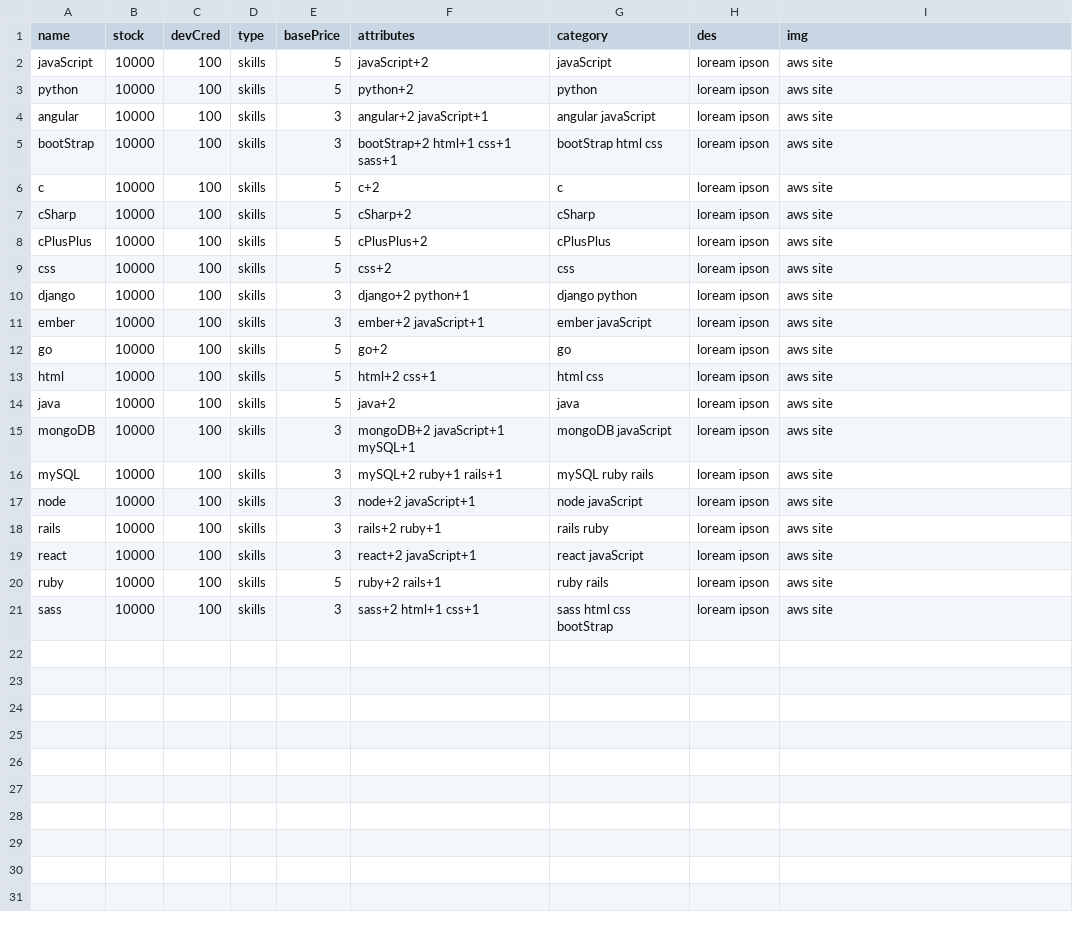
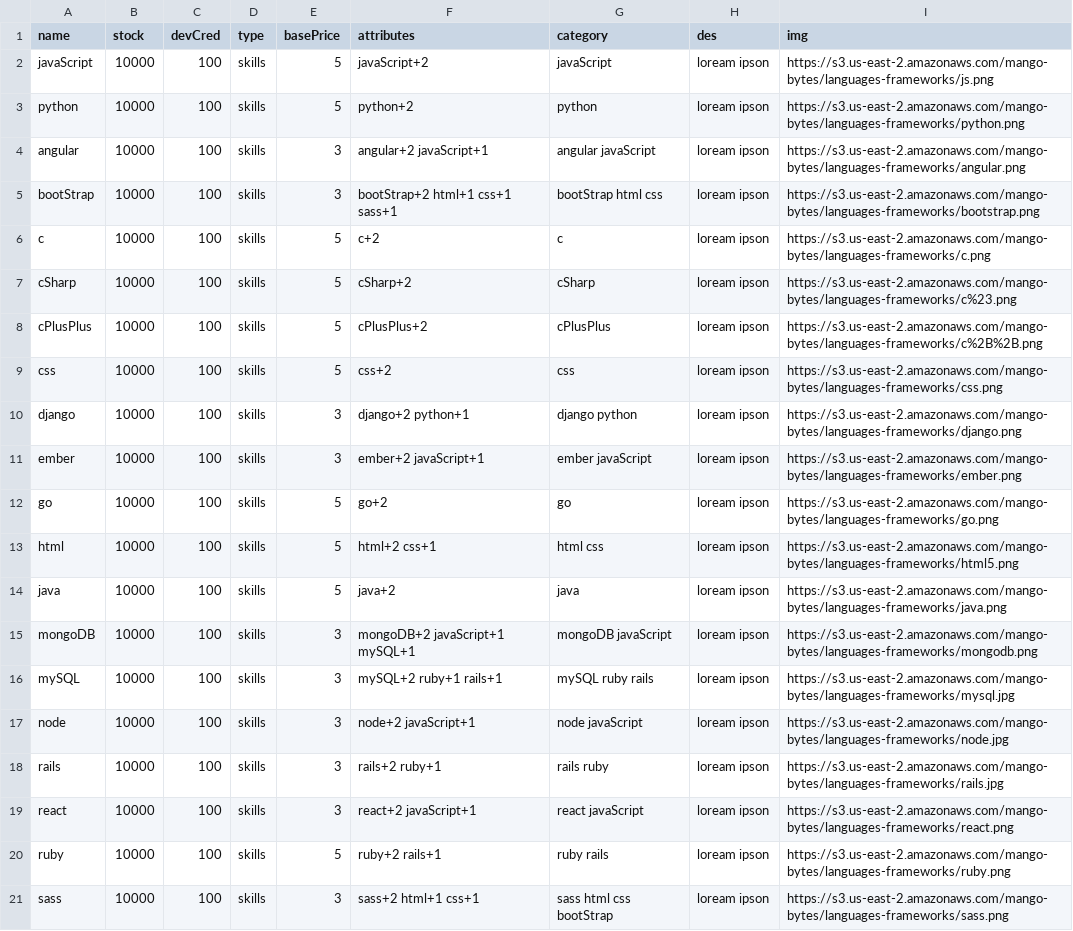
Before and after one commit to kailinc/mango-bytes-api, a CSV file: data/languages.csv, drawn as a sheet.

Commit message:
added links to img of skills
 - used AWS to host images

```diff
--- a/data/languages.csv
+++ b/data/languages.csv
@@ -1,21 +1,21 @@
 name,stock,devCred,type,basePrice,attributes,category,des,img
-javaScript,10000,100,skills,5,javaScript+2,javaScript,loream ipson,aws site
-python,10000,100,skills,5,python+2,python,loream ipson,aws site
-angular,10000,100,skills,3,angular+2 javaScript+1,angular javaScript,loream ipson,aws site
-bootStrap,10000,100,skills,3,bootStrap+2 html+1 css+1 sass+1,bootStrap html css,loream ipson,aws site
-c,10000,100,skills,5,c+2,c,loream ipson,aws site
-cSharp,10000,100,skills,5,cSharp+2,cSharp,loream ipson,aws site
-cPlusPlus,10000,100,skills,5,cPlusPlus+2,cPlusPlus,loream ipson,aws site
-css,10000,100,skills,5,css+2,css,loream ipson,aws site
-django,10000,100,skills,3,django+2 python+1,django python,loream ipson,aws site
-ember,10000,100,skills,3,ember+2 javaScript+1,ember javaScript,loream ipson,aws site
-go,10000,100,skills,5,go+2,go,loream ipson,aws site
-html,10000,100,skills,5,html+2 css+1,html css,loream ipson,aws site
-java,10000,100,skills,5,java+2,java,loream ipson,aws site
-mongoDB,10000,100,skills,3,mongoDB+2 javaScript+1 mySQL+1,mongoDB javaScript,loream ipson,aws site
-mySQL,10000,100,skills,3,mySQL+2 ruby+1 rails+1,mySQL ruby rails,loream ipson,aws site
-node,10000,100,skills,3,node+2 javaScript+1,node javaScript,loream ipson,aws site
-rails,10000,100,skills,3,rails+2 ruby+1,rails ruby,loream ipson,aws site
-react,10000,100,skills,3,react+2 javaScript+1,react javaScript,loream ipson,aws site
-ruby,10000,100,skills,5,ruby+2 rails+1,ruby rails,loream ipson,aws site
-sass,10000,100,skills,3,sass+2 html+1 css+1,sass html css bootStrap,loream ipson,aws site
+javaScript,10000,100,skills,5,javaScript+2,javaScript,loream ipson,https://s3.us-east-2.amazonaws.com/mango-bytes/languages-frameworks/js.png
+python,10000,100,skills,5,python+2,python,loream ipson,https://s3.us-east-2.amazonaws.com/mango-bytes/languages-frameworks/python.png
+angular,10000,100,skills,3,angular+2 javaScript+1,angular javaScript,loream ipson,https://s3.us-east-2.amazonaws.com/mango-bytes/languages-frameworks/angular.png
+bootStrap,10000,100,skills,3,bootStrap+2 html+1 css+1 sass+1,bootStrap html css,loream ipson,https://s3.us-east-2.amazonaws.com/mango-bytes/languages-frameworks/bootstrap.png
+c,10000,100,skills,5,c+2,c,loream ipson,https://s3.us-east-2.amazonaws.com/mango-bytes/languages-frameworks/c.png
+cSharp,10000,100,skills,5,cSharp+2,cSharp,loream ipson,https://s3.us-east-2.amazonaws.com/mango-bytes/languages-frameworks/c%23.png
+cPlusPlus,10000,100,skills,5,cPlusPlus+2,cPlusPlus,loream ipson,https://s3.us-east-2.amazonaws.com/mango-bytes/languages-frameworks/c%2B%2B.png
+css,10000,100,skills,5,css+2,css,loream ipson,https://s3.us-east-2.amazonaws.com/mango-bytes/languages-frameworks/css.png
+django,10000,100,skills,3,django+2 python+1,django python,loream ipson,https://s3.us-east-2.amazonaws.com/mango-bytes/languages-frameworks/django.png
+ember,10000,100,skills,3,ember+2 javaScript+1,ember javaScript,loream ipson,https://s3.us-east-2.amazonaws.com/mango-bytes/languages-frameworks/ember.png
+go,10000,100,skills,5,go+2,go,loream ipson,https://s3.us-east-2.amazonaws.com/mango-bytes/languages-frameworks/go.png
+html,10000,100,skills,5,html+2 css+1,html css,loream ipson,https://s3.us-east-2.amazonaws.com/mango-bytes/languages-frameworks/html5.png
+java,10000,100,skills,5,java+2,java,loream ipson,https://s3.us-east-2.amazonaws.com/mango-bytes/languages-frameworks/java.png
+mongoDB,10000,100,skills,3,mongoDB+2 javaScript+1 mySQL+1,mongoDB javaScript,loream ipson,https://s3.us-east-2.amazonaws.com/mango-bytes/languages-frameworks/mongodb.png
+mySQL,10000,100,skills,3,mySQL+2 ruby+1 rails+1,mySQL ruby rails,loream ipson,https://s3.us-east-2.amazonaws.com/mango-bytes/languages-frameworks/mysql.jpg
+node,10000,100,skills,3,node+2 javaScript+1,node javaScript,loream ipson,https://s3.us-east-2.amazonaws.com/mango-bytes/languages-frameworks/node.jpg
+rails,10000,100,skills,3,rails+2 ruby+1,rails ruby,loream ipson,https://s3.us-east-2.amazonaws.com/mango-bytes/languages-frameworks/rails.jpg
+react,10000,100,skills,3,react+2 javaScript+1,react javaScript,loream ipson,https://s3.us-east-2.amazonaws.com/mango-bytes/languages-frameworks/react.png
+ruby,10000,100,skills,5,ruby+2 rails+1,ruby rails,loream ipson,https://s3.us-east-2.amazonaws.com/mango-bytes/languages-frameworks/ruby.png
+sass,10000,100,skills,3,sass+2 html+1 css+1,sass html css bootStrap,loream ipson,https://s3.us-east-2.amazonaws.com/mango-bytes/languages-frameworks/sass.png
```
